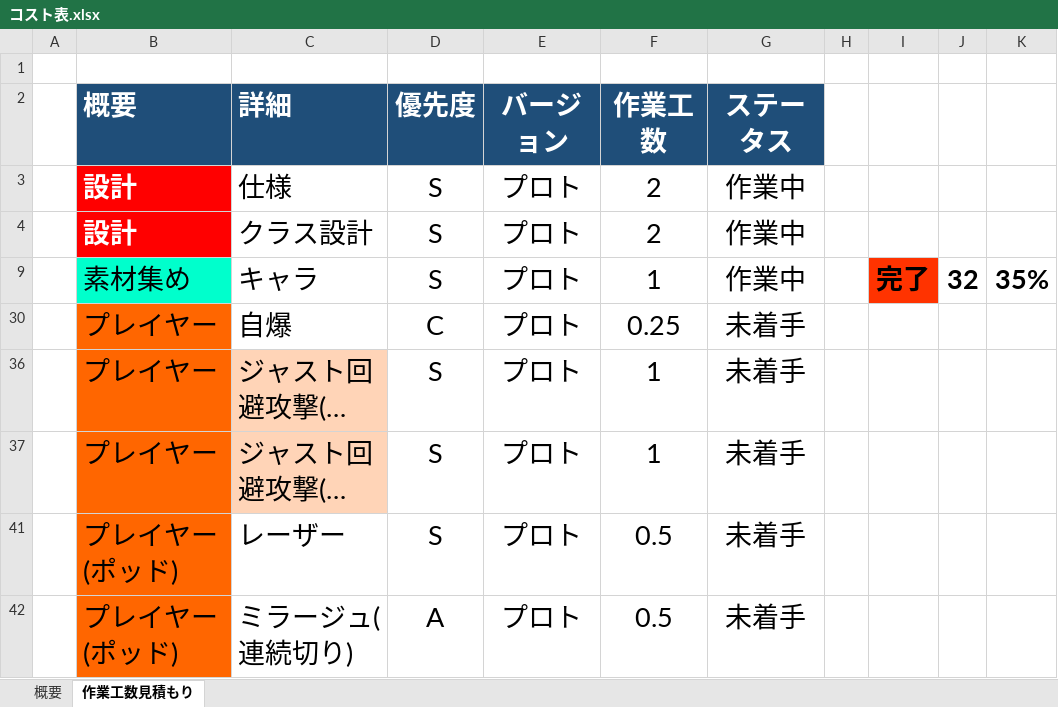
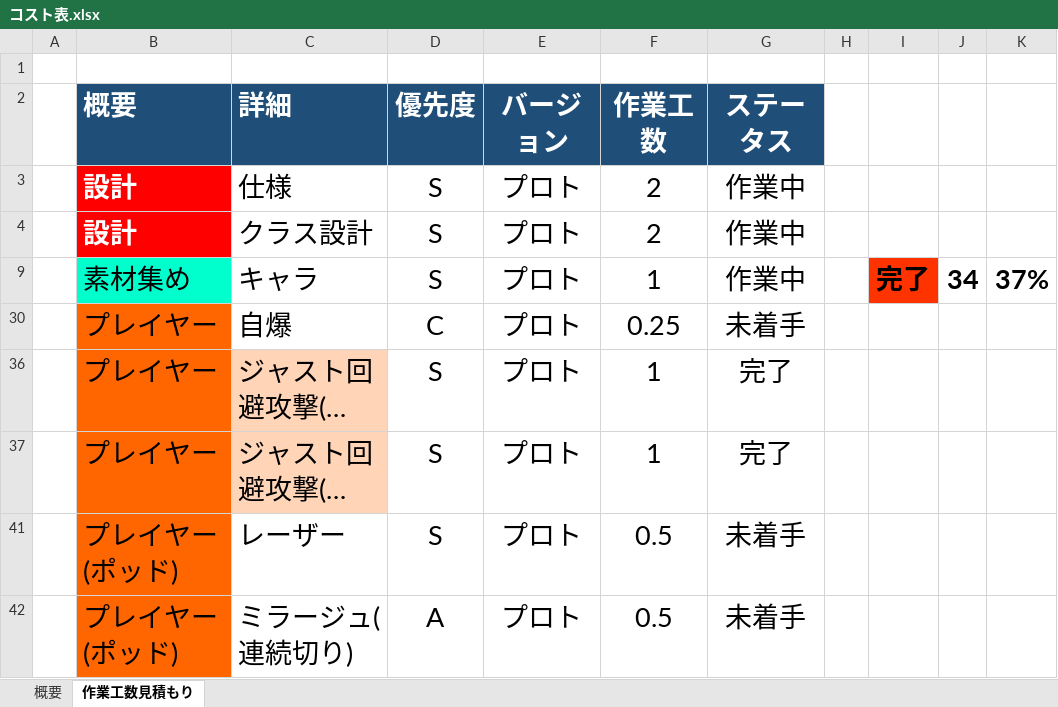
Before and after one commit to lovecap7/NierGame, an Excel workbook: コスト表.xlsx, sheet 作業工数見積もり, drawn as a sheet; only a part is shown; long unchanged cells end in …; values as stored, in another font and other column widths than the file's, no borders; the diff names each change by its address in the sheet, - before the commit and + after, or states it on an @@ line.

```diff
--- a/コスト表.xlsx (sheet 作業工数見積もり)
+++ b/コスト表.xlsx (sheet 作業工数見積もり)
-J9: 32
+J9: 34
-K9: 35%
+K9: 37%
-G36:G37 (ステータス): 未着手
+G36:G37 (ステータス): 完了
```
Also changed, not shown: sheet 概要, hidden cells, 54 other files.
